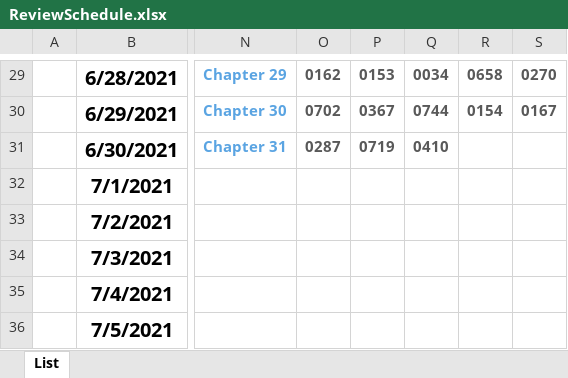
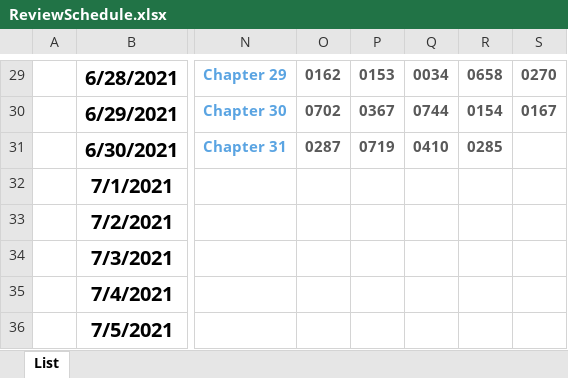
Before and after one commit to YonghShan/leetcode-problems, an Excel workbook: ReviewSchedule.xlsx, sheet List, drawn as a sheet; only a part is shown, gaps mark what is left out; values as stored, in another font and other column widths than the file's, no borders; the diff names each change by its address in the sheet, - before the commit and + after, or states it on an @@ line.

```diff
--- a/ReviewSchedule.xlsx (sheet List)
+++ b/ReviewSchedule.xlsx (sheet List)
-R31: (empty)
+R31: 0285
```
Also changed, not shown: 6 other files.
